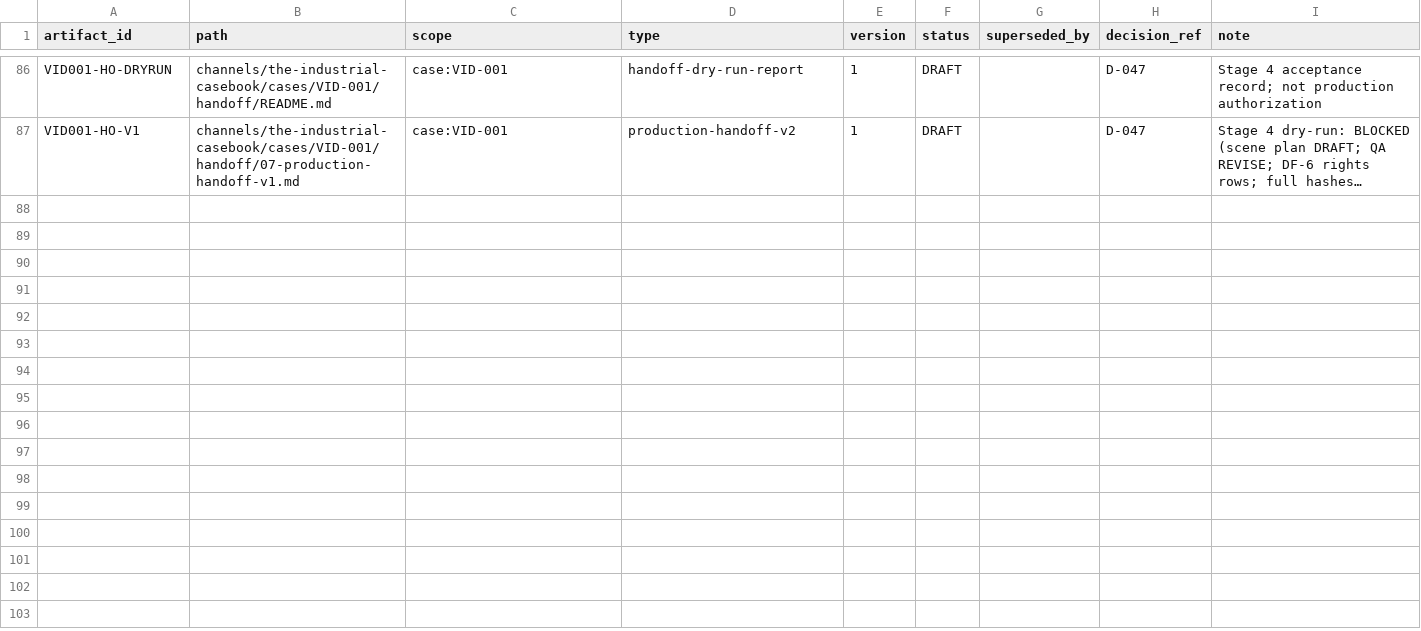
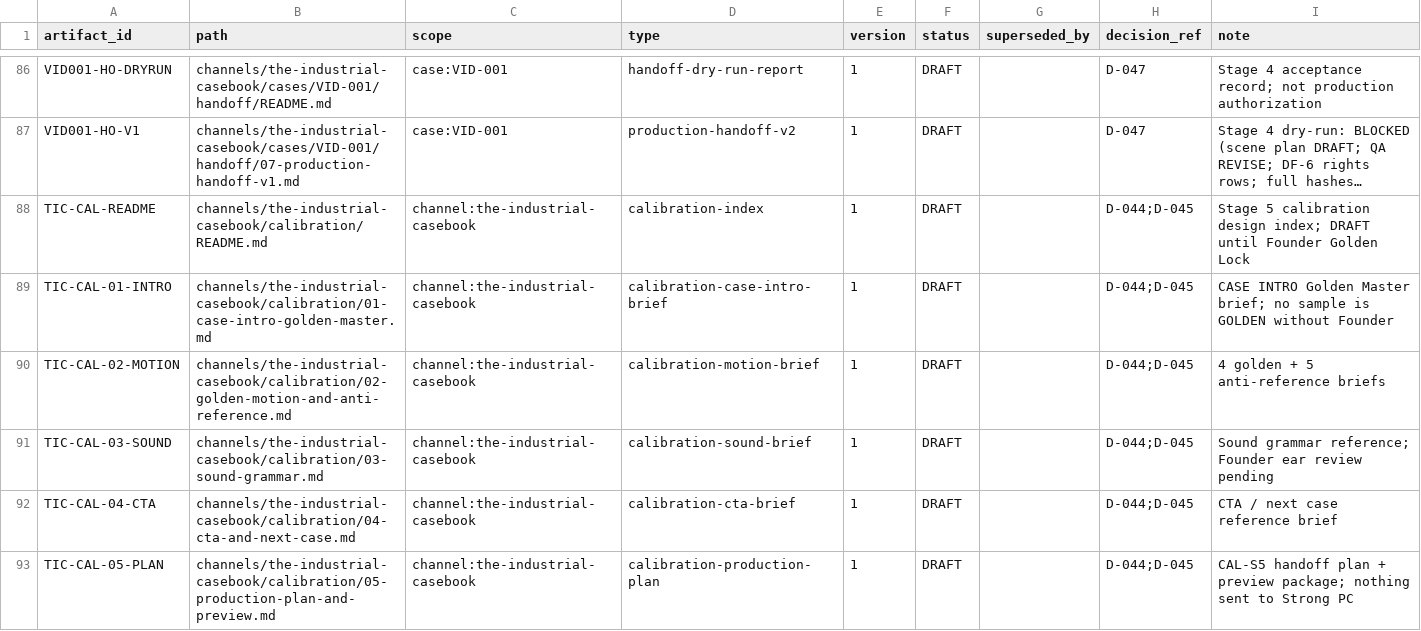
Before and after one commit to Maglorex/ai-media-company-os, a CSV file: company/state/artifact-registry.csv, drawn as a sheet; only a part is shown, gaps mark what is left out; long unchanged cells end in …; the diff names each change by its address in the sheet, - before the commit and + after, or states it on an @@ line.

```diff
--- a/company/state/artifact-registry.csv
+++ b/company/state/artifact-registry.csv
+row 88: TIC-CAL-README | channels/the-industrial-casebook/calibration/README.md | channel:the-industrial-casebook | calibration-index | 1 | DRAFT |  | D-044;D-045 | Stage 5 calibration design index; DRAFT until Founder Golden Lock
+row 89: TIC-CAL-01-INTRO | channels/the-industrial-casebook/calibration/01-case-intro-golden-master.md | channel:the-industrial-casebook | calibration-case-intro-brief | 1 | DRAFT |  | D-044;D-045 | CASE INTRO Golden Master brief; no sample is GOLDEN without Founder
+row 90: TIC-CAL-02-MOTION | channels/the-industrial-casebook/calibration/02-golden-motion-and-anti-reference.md | channel:the-industrial-casebook | calibration-motion-brief | 1 | DRAFT |  | D-044;D-045 | 4 golden + 5 anti-reference briefs
+row 91: TIC-CAL-03-SOUND | channels/the-industrial-casebook/calibration/03-sound-grammar.md | channel:the-industrial-casebook | calibration-sound-brief | 1 | DRAFT |  | D-044;D-045 | Sound grammar reference; Founder ear review pending
+row 92: TIC-CAL-04-CTA | channels/the-industrial-casebook/calibration/04-cta-and-next-case.md | channel:the-industrial-casebook | calibration-cta-brief | 1 | DRAFT |  | D-044;D-045 | CTA / next case reference brief
+row 93: TIC-CAL-05-PLAN | channels/the-industrial-casebook/calibration/05-production-plan-and-preview.md | channel:the-industrial-casebook | calibration-production-plan | 1 | DRAFT |  | D-044;D-045 | CAL-S5 handoff plan + preview package; nothing sent to Strong PC
```
Also changed, not shown: 10 other files.
